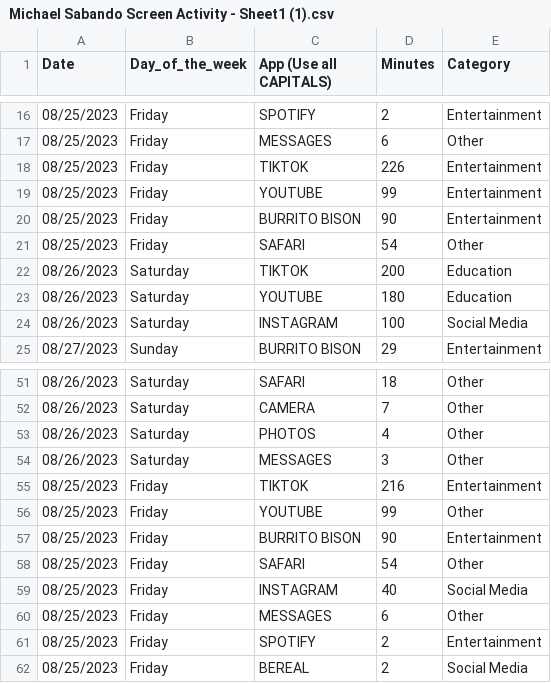
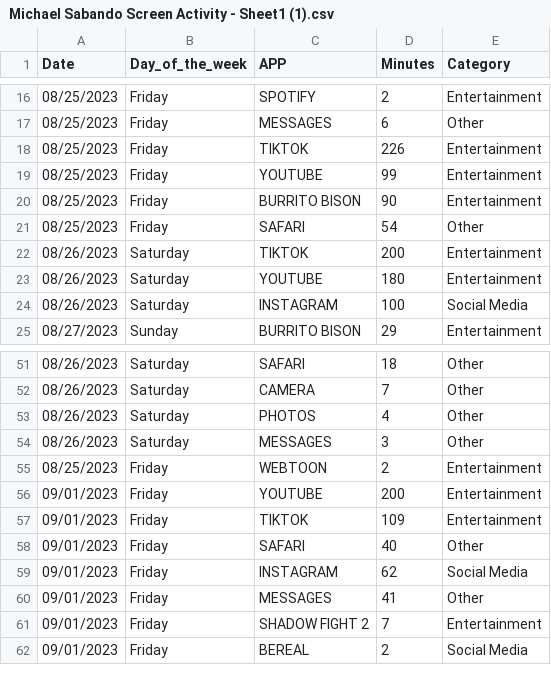
Before and after one commit to Dunsee/Skyline-Math-200, a CSV file: Michael Sabando Screen Activity - Sheet1 (1).csv, drawn as a sheet; only a part is shown, gaps mark what is left out; removed rows and columns are numbered as before the commit, all else as after; the diff names each change by its address in the sheet, - before the commit and + after, or states it on an @@ line.

Commit message:
Add files via upload

```diff
--- a/Michael Sabando Screen Activity - Sheet1 (1).csv
+++ b/Michael Sabando Screen Activity - Sheet1 (1).csv
-C1: App (Use all CAPITALS)
+C1: APP
-E22:E23 (Category): Education
+E22:E23 (Category): Entertainment
-row 55: 08/25/2023 | Friday | TIKTOK | 216 | Entertainment
-row 56: 08/25/2023 | Friday | YOUTUBE | 99 | Other
-C55 (APP): BURRITO BISON
+C55 (APP): WEBTOON
-D55 (Minutes): 90
+D55 (Minutes): 2
+row 56: 09/01/2023 | Friday | YOUTUBE | 200 | Entertainment
+row 57: 09/01/2023 | Friday | TIKTOK | 109 | Entertainment
-A58:A62 (Date): 08/25/2023
+A58:A62 (Date): 09/01/2023
-D58 (Minutes): 54
+D58 (Minutes): 40
-D59 (Minutes): 40
+D59 (Minutes): 62
-D60 (Minutes): 6
+D60 (Minutes): 41
-C61 (APP): SPOTIFY
+C61 (APP): SHADOW FIGHT 2
-D61 (Minutes): 2
+D61 (Minutes): 7
```
